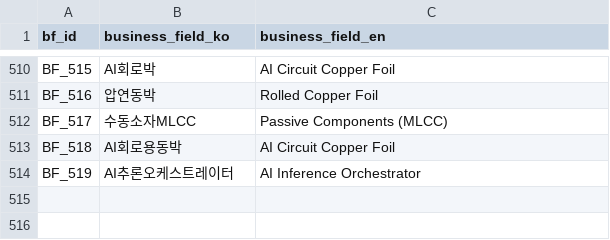
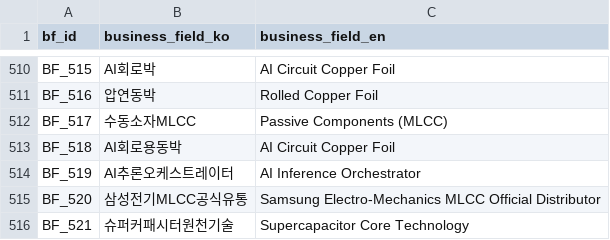
Before and after one commit to kang0302/moneytree-web, a CSV file: public/data/ssot/business_field_ssot.csv, drawn as a sheet; only a part is shown, gaps mark what is left out; the diff names each change by its address in the sheet, - before the commit and + after, or states it on an @@ line.

```diff
--- a/public/data/ssot/business_field_ssot.csv
+++ b/public/data/ssot/business_field_ssot.csv
+row 515: BF_520 | 삼성전기MLCC공식유통 | Samsung Electro-Mechanics MLCC Official Distributor
+row 516: BF_521 | 슈퍼커패시터원천기술 | Supercapacitor Core Technology
```
Also changed, not shown: 1 other file.
